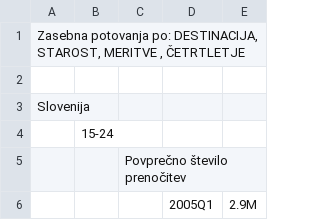
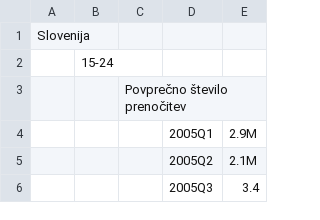
Before and after one commit to tajadebeljak/APPR-2015-16, a CSV file: podatki/potovanja-slovencev.csv, drawn as a sheet; only a part is shown; the shorter side is filled out with more unchanged rows; the diff covers the shown part only; the diff names each change by its address in the sheet, - before the commit and + after, or states it on an @@ line.

```diff
--- a/podatki/potovanja-slovencev.csv
+++ b/podatki/potovanja-slovencev.csv
-row 1: Zasebna potovanja po: DESTINACIJA, STAROST, MERITVE , ČETRTLETJE
-row 2: (empty)
```
Also changed, not shown: 25 removed rows elsewhere in this file, 1 other file.
